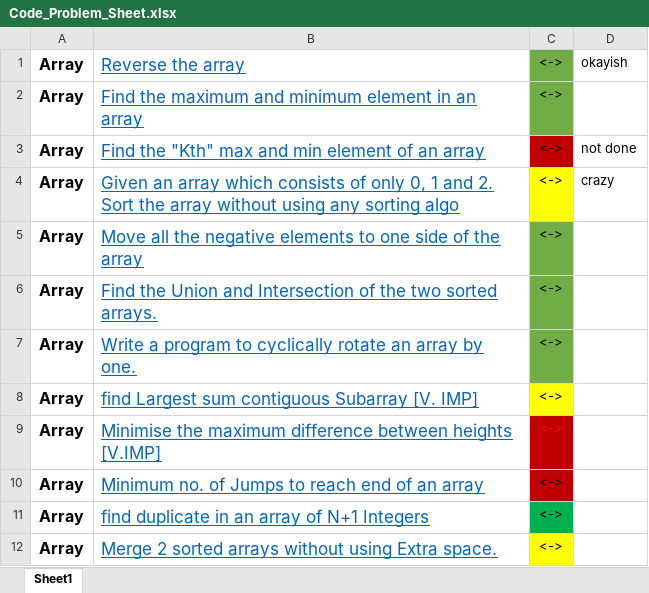
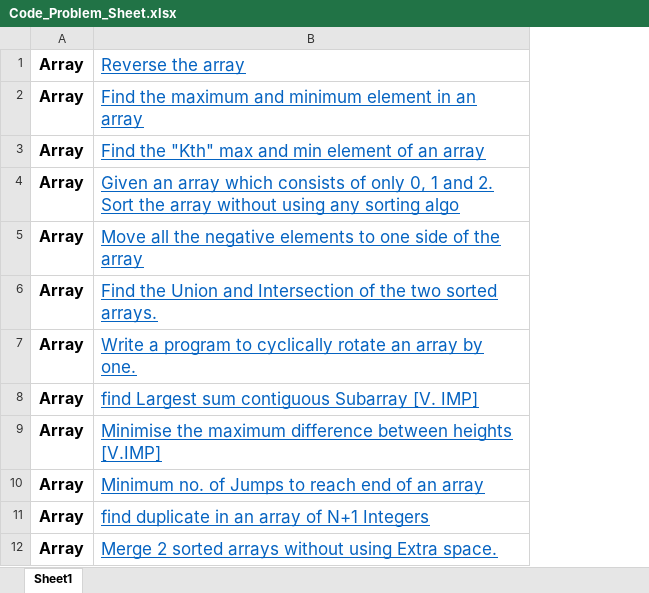
Before and after one commit to Akash-goyal-github/CodeWithAkash, an Excel workbook: Code_Problem_Sheet.xlsx, sheet Sheet1, drawn as a sheet; only a part is shown; values as stored, in another font and other column widths than the file's, no borders; the diff names each change by its address in the sheet, - before the commit and + after, or states it on an @@ line.

Commit message:
Coding sheet

```diff
--- a/Code_Problem_Sheet.xlsx (sheet Sheet1)
+++ b/Code_Problem_Sheet.xlsx (sheet Sheet1)
-column C, rows 1-12: all <->
-column D, rows 1-4: okayish |  | not done | crazy
```
